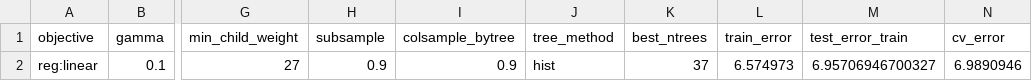
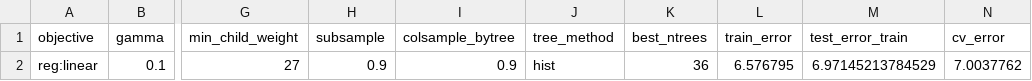
Before and after one commit to andrewbaak3/FFThesisRepository, a CSV file: project/src/models/HyperParams/HyperparamsRBroll5final.csv, drawn as a sheet; only a part is shown, gaps mark what is left out; the diff names each change by its address in the sheet, - before the commit and + after, or states it on an @@ line.

```diff
--- a/project/src/models/HyperParams/HyperparamsRBroll5final.csv
+++ b/project/src/models/HyperParams/HyperparamsRBroll5final.csv
-K2 (best_ntrees): 37
+K2 (best_ntrees): 36
-L2 (train_error): 6.574973
+L2 (train_error): 6.576795
-M2 (test_error_train): 6.95706946700327
+M2 (test_error_train): 6.97145213784529
-N2 (cv_error): 6.9890946
+N2 (cv_error): 7.0037762
```
Also changed, not shown: project/src/models/HyperParams/HyperparamsQBroll5final.csv, project/src/models/HyperParams/HyperparamsTEroll5final.csv, 8 other files.
